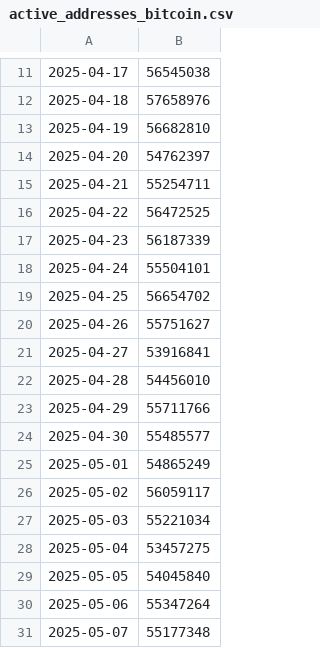
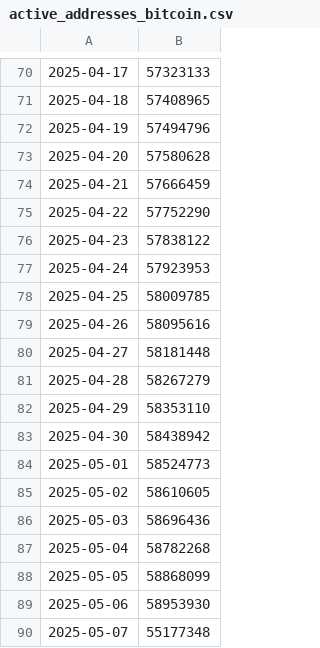
Before and after one commit to Pablo-ux-cyber/CryptoRank_Bot, a CSV file: history/active_addresses_bitcoin.csv, drawn as a sheet; only a part is shown, gaps mark what is left out; addresses are those after the commit; the diff covers the shown part only; the diff names each change by its address in the sheet, - before the commit and + after, or states it on an @@ line.

```diff
--- a/history/active_addresses_bitcoin.csv
+++ b/history/active_addresses_bitcoin.csv
-B70: 56545038
+B70: 57323133
-B71: 57658976
+B71: 57408965
-B72: 56682810
+B72: 57494796
-B73: 54762397
+B73: 57580628
-B74: 55254711
+B74: 57666459
-B75: 56472525
+B75: 57752290
-B76: 56187339
+B76: 57838122
-B77: 55504101
+B77: 57923953
-B78: 56654702
+B78: 58009785
-B79: 55751627
+B79: 58095616
-B80: 53916841
+B80: 58181448
-B81: 54456010
+B81: 58267279
-B82: 55711766
+B82: 58353110
-B83: 55485577
+B83: 58438942
-B84: 54865249
+B84: 58524773
-B85: 56059117
+B85: 58610605
-B86: 55221034
+B86: 58696436
-B87: 53457275
+B87: 58782268
-B88: 54045840
+B88: 58868099
-B89: 55347264
+B89: 58953930
```
Also changed, not shown: 60 added rows, 1 removed row and 9 edited cells elsewhere in this file, history/active_addresses_ethereum.csv, 7 other files.
